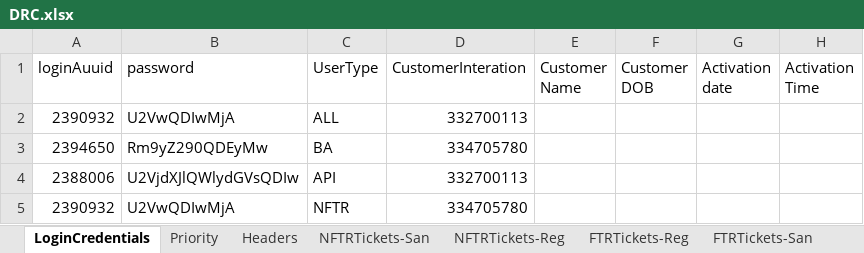
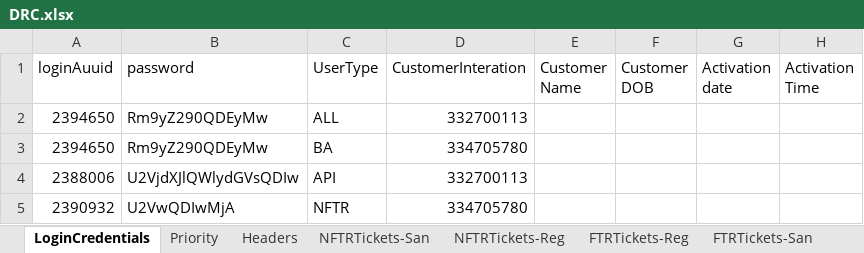
Before and after one commit to michaeadi/cs-portal-automation_selenium, an Excel workbook: Excels/DRC.xlsx, sheet LoginCredentials, drawn as a sheet; only a part is shown; values as stored, in another font and other column widths than the file's, no borders; the diff names each change by its address in the sheet, - before the commit and + after, or states it on an @@ line.

```diff
--- a/Excels/DRC.xlsx (sheet LoginCredentials)
+++ b/Excels/DRC.xlsx (sheet LoginCredentials)
-A2 (loginAuuid): 2390932
+A2 (loginAuuid): 2394650
-B2 (password): U2VwQDIwMjA
+B2 (password): Rm9yZ290QDEyMw
```
Also changed, not shown: 1 other file.
